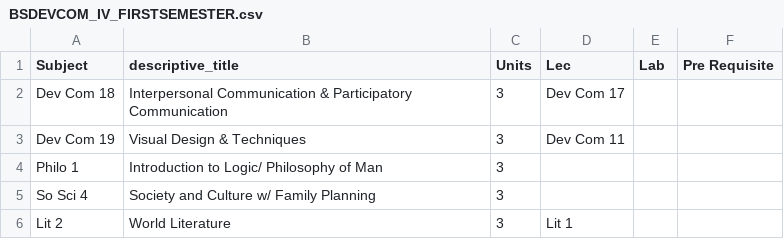
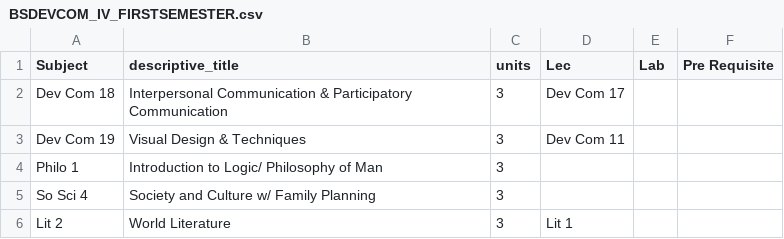
Before and after one commit to loydclifford/subjectplotter, a CSV file: app/database/seeds/_files/BSDEVCOM_IV_FIRSTSEMESTER.csv, drawn as a sheet.

```diff
--- a/app/database/seeds/_files/BSDEVCOM_IV_FIRSTSEMESTER.csv
+++ b/app/database/seeds/_files/BSDEVCOM_IV_FIRSTSEMESTER.csv
@@ -1,2 +1,2 @@
-Subject,descriptive_title,Units,Lec,Lab,Pre Requisite
+Subject,descriptive_title,units,Lec,Lab,Pre Requisite
 Dev Com 18,Interpersonal Communication & Participatory Communication,3,Dev Com 17,
```
Also changed, not shown: app/database/seeds/_files/BSDEVCOM_III_FIRSTSEMESTER.csv, app/database/seeds/_files/BSDEVCOM_III_SECONDSEMESTER.csv, 21 other files.
